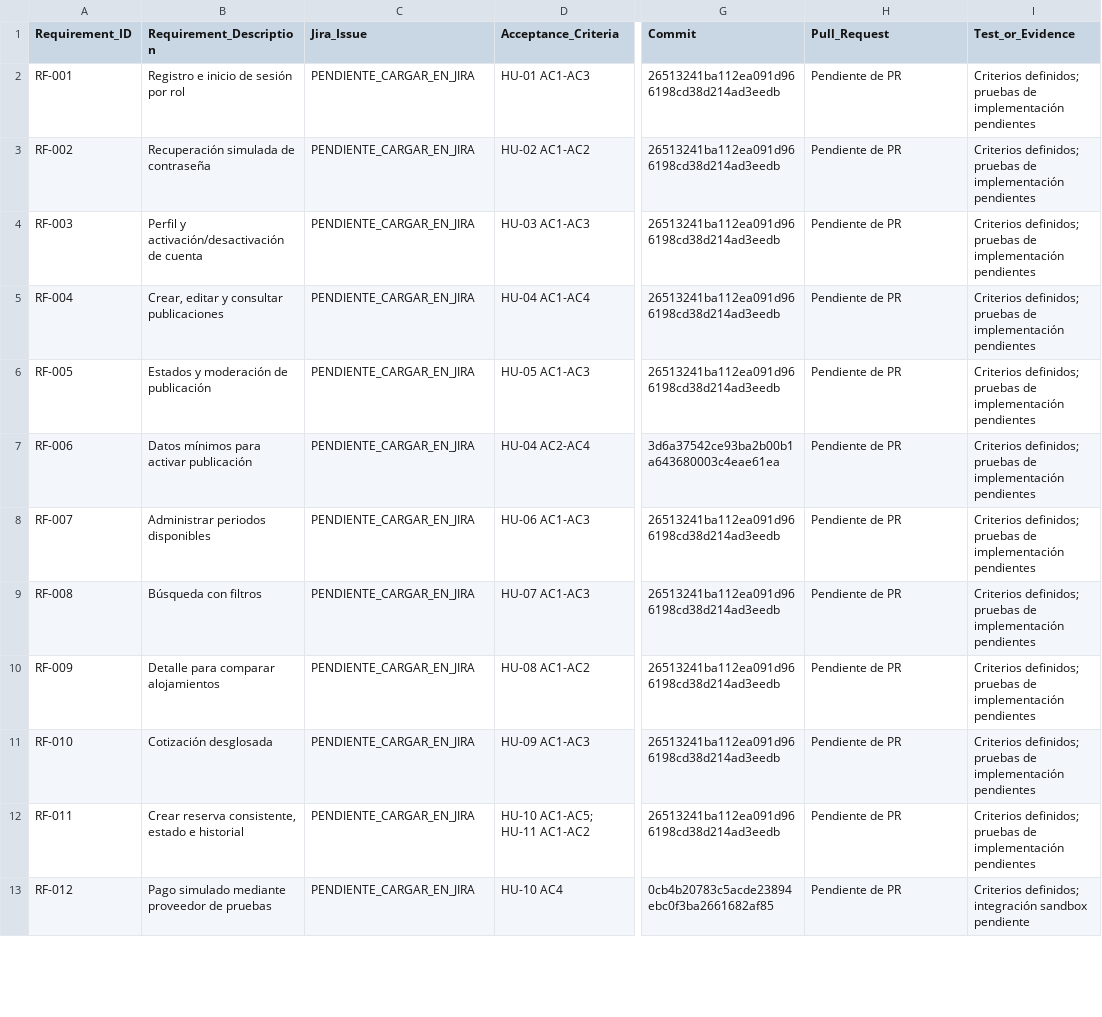
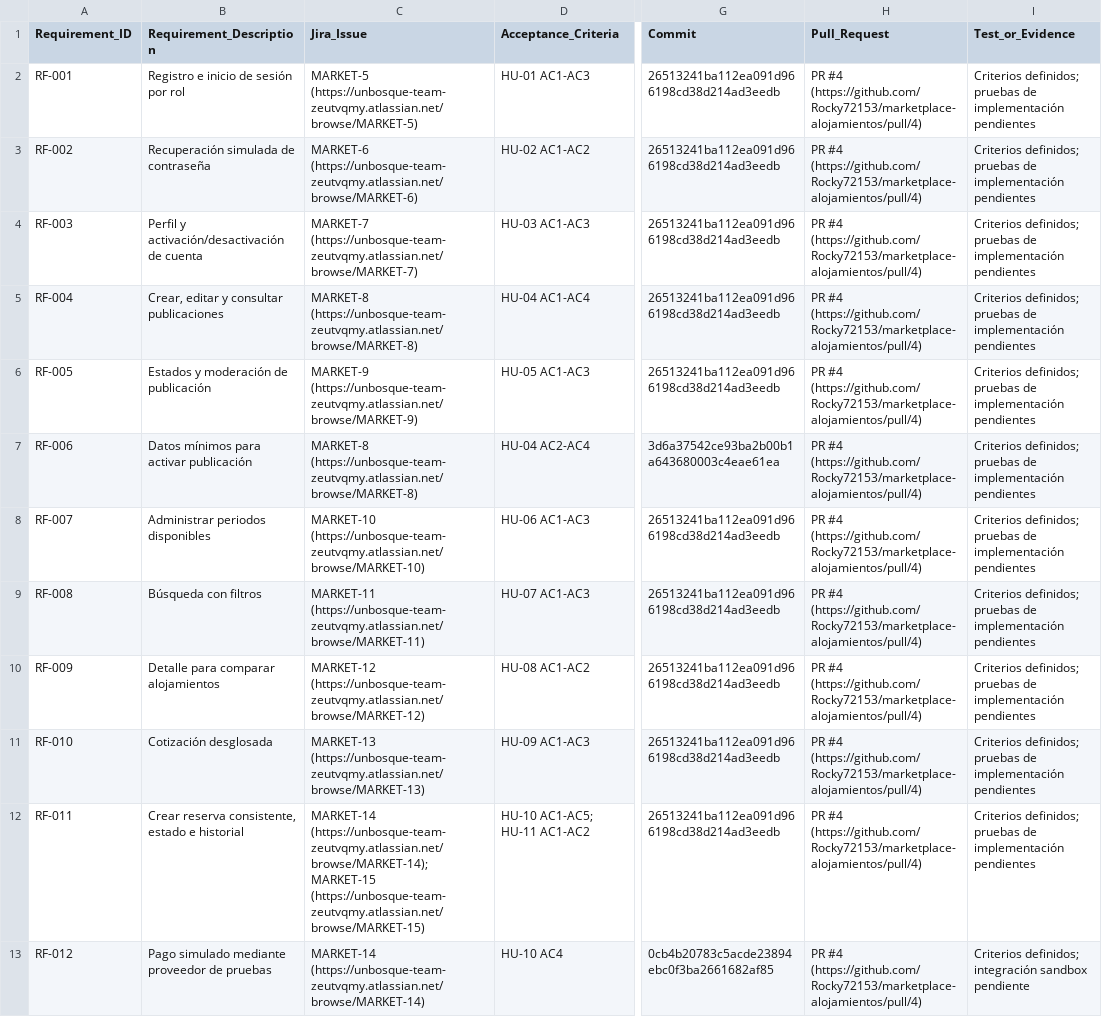
Before and after one commit to Rocky72153/marketplace-alojamientos, a CSV file: docs/TRACEABILITY_TEMPLATE.csv, drawn as a sheet; only a part is shown, gaps mark what is left out; the diff covers the shown part only; the diff names each change by its address in the sheet, - before the commit and + after, or states it on an @@ line.

Commit message:
docs: agrega claves Jira y PR a matriz

```diff
--- a/docs/TRACEABILITY_TEMPLATE.csv
+++ b/docs/TRACEABILITY_TEMPLATE.csv
-C2 (Jira_Issue): PENDIENTE_CARGAR_EN_JIRA
+C2 (Jira_Issue): MARKET-5 (https://unbosque-team-zeutvqmy.atlassian.net/browse/MARKET-5)
-H2:H13 (Pull_Request): Pendiente de PR
+H2:H13 (Pull_Request): PR #4 (https://github.com/Rocky72153/marketplace-alojamientos/pull/4)
-C3 (Jira_Issue): PENDIENTE_CARGAR_EN_JIRA
+C3 (Jira_Issue): MARKET-6 (https://unbosque-team-zeutvqmy.atlassian.net/browse/MARKET-6)
-C4 (Jira_Issue): PENDIENTE_CARGAR_EN_JIRA
+C4 (Jira_Issue): MARKET-7 (https://unbosque-team-zeutvqmy.atlassian.net/browse/MARKET-7)
-C5 (Jira_Issue): PENDIENTE_CARGAR_EN_JIRA
+C5 (Jira_Issue): MARKET-8 (https://unbosque-team-zeutvqmy.atlassian.net/browse/MARKET-8)
-C6 (Jira_Issue): PENDIENTE_CARGAR_EN_JIRA
+C6 (Jira_Issue): MARKET-9 (https://unbosque-team-zeutvqmy.atlassian.net/browse/MARKET-9)
-C7 (Jira_Issue): PENDIENTE_CARGAR_EN_JIRA
+C7 (Jira_Issue): MARKET-8 (https://unbosque-team-zeutvqmy.atlassian.net/browse/MARKET-8)
-C8 (Jira_Issue): PENDIENTE_CARGAR_EN_JIRA
+C8 (Jira_Issue): MARKET-10 (https://unbosque-team-zeutvqmy.atlassian.net/browse/MARKET-10)
-C9 (Jira_Issue): PENDIENTE_CARGAR_EN_JIRA
+C9 (Jira_Issue): MARKET-11 (https://unbosque-team-zeutvqmy.atlassian.net/browse/MARKET-11)
-C10 (Jira_Issue): PENDIENTE_CARGAR_EN_JIRA
+C10 (Jira_Issue): MARKET-12 (https://unbosque-team-zeutvqmy.atlassian.net/browse/MARKET-12)
-C11 (Jira_Issue): PENDIENTE_CARGAR_EN_JIRA
+C11 (Jira_Issue): MARKET-13 (https://unbosque-team-zeutvqmy.atlassian.net/browse/MARKET-13)
-C12 (Jira_Issue): PENDIENTE_CARGAR_EN_JIRA
+C12 (Jira_Issue): MARKET-14 (https://unbosque-team-zeutvqmy.atlassian.net/browse/MARKET-14); MARKET-15 (https://unbosque-team-zeutvqmy.atlassian.net/browse/MARKET-15)
-C13 (Jira_Issue): PENDIENTE_CARGAR_EN_JIRA
+C13 (Jira_Issue): MARKET-14 (https://unbosque-team-zeutvqmy.atlassian.net/browse/MARKET-14)
```
Also changed, not shown: 24 edited cells elsewhere in this file.
